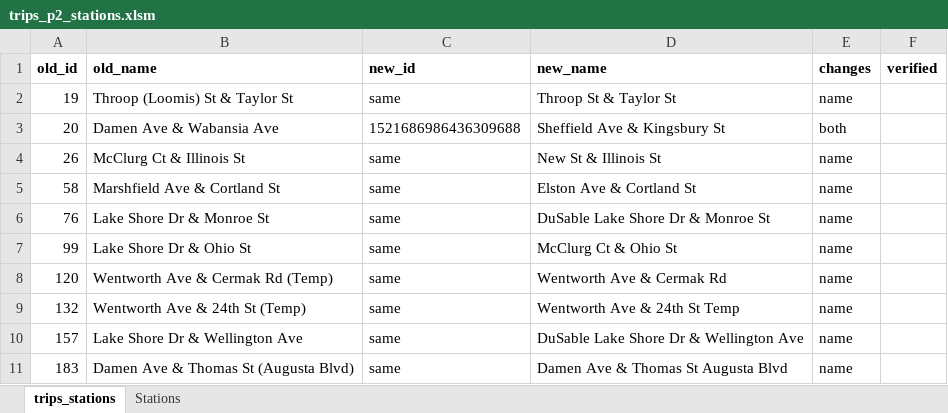
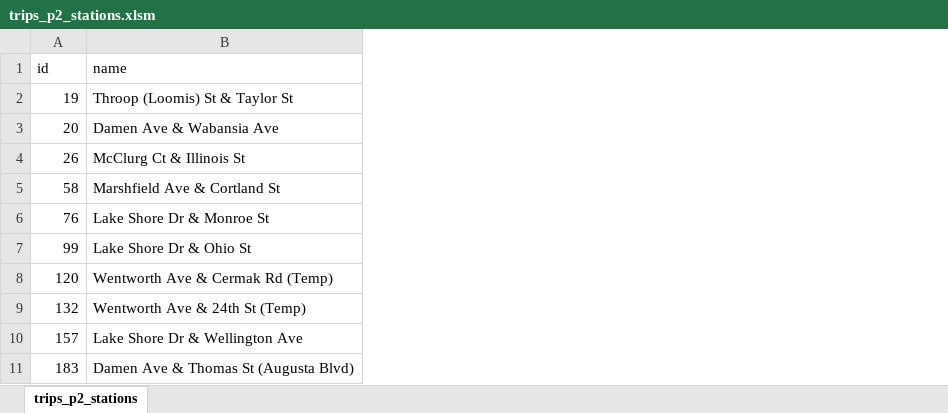
Before and after one commit to ca-ros/divvy-bikeshare, an Excel workbook: data wrangling/csv files/stations_cleaning/trips_p2_stations.xlsm, sheet trips_p2_stations, drawn as a sheet; only a part is shown; values as stored, in another font and other column widths than the file's, no borders; conditional formats not drawn; removed rows and columns are numbered as before the commit, all else as after; the diff names each change by its address in the sheet, - before the commit and + after, or states it on an @@ line.

```diff
--- a/data wrangling/csv files/stations_cleaning/trips_p2_stations.xlsm (sheet trips_p2_stations)
+++ b/data wrangling/csv files/stations_cleaning/trips_p2_stations.xlsm (sheet trips_p2_stations)
-sheet tab: trips_stations
+sheet tab: trips_p2_stations
-sheet tab: Stations
-column C, rows 2-11: same | 1521686986436309688 | same | same | same | same | same | same | same | same
-column D, rows 2-11: Throop St & Taylor St | Sheffield Ave & Kingsbury St | New St & Illinois St | Elston Ave & Cortland St | DuSable Lake Shore Dr & Monroe St | McClurg Ct & Ohio St | Wentworth Ave & Cermak Rd | Wentworth Ave & 24th St Temp | DuSable Lake Shore Dr & Wellington Ave | Damen Ave & Thomas St Augusta Blvd
-column E, rows 2-11: name | both | name | name | name | name | name | name | name | name
-column F, empty
-row 1: old_id | old_name | new_id | new_name | changes | verified
+row 1: id | name
```
Also changed, not shown: 2 other files.
